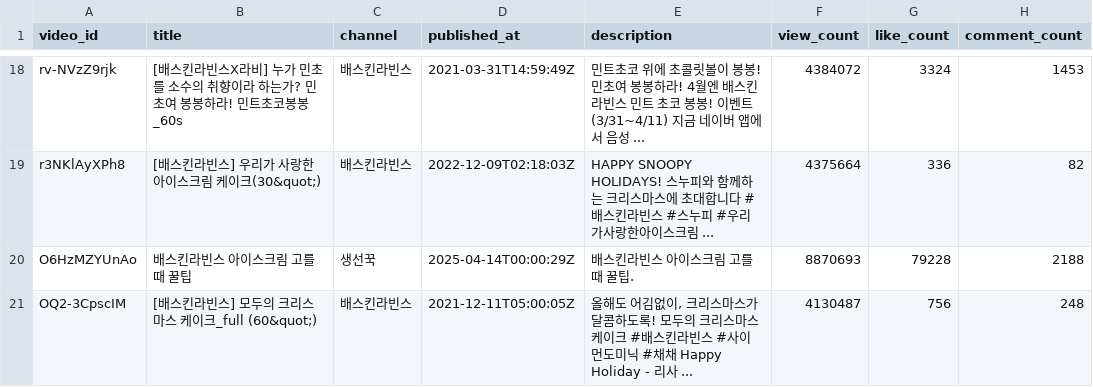
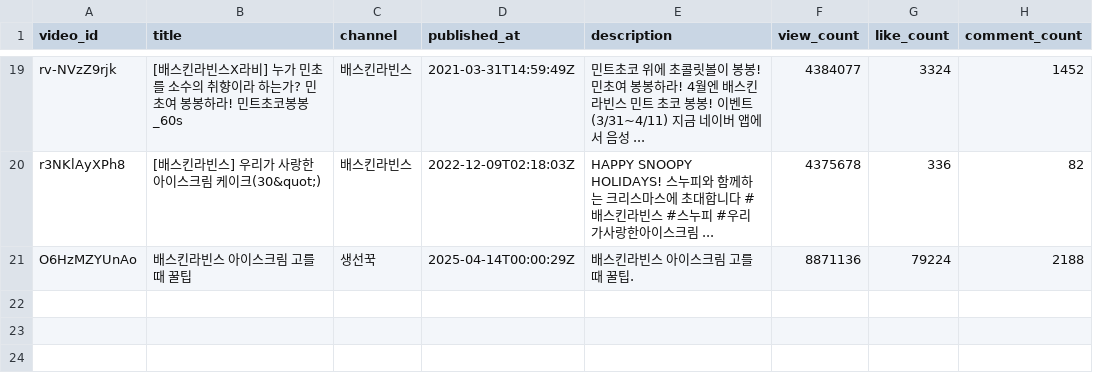
Before and after one commit to 383171a/datamarketing-Megastudy-260828, a CSV file: 261102/data/youtube_results.csv, drawn as a sheet; only a part is shown, gaps mark what is left out; removed rows and columns are numbered as before the commit, all else as after; the diff covers the shown part only; the diff names each change by its address in the sheet, - before the commit and + after, or states it on an @@ line.

```diff
--- a/261102/data/youtube_results.csv
+++ b/261102/data/youtube_results.csv
-F19 (view_count): 4384072
+F19 (view_count): 4384077
-H19 (comment_count): 1453
+H19 (comment_count): 1452
-F20 (view_count): 4375664
+F20 (view_count): 4375678
-F21 (view_count): 8870693
+F21 (view_count): 8871136
-G21 (like_count): 79228
+G21 (like_count): 79224
-row 21: OQ2-3CpscIM | [배스킨라빈스] 모두의 크리스마스 케이크_full (60&quot;) | 배스킨라빈스 | 2021-12-11T05:00:05Z | 올해도 어김없이, 크리스마스가 달콤하도록! 모두의 크리스마스 케이크 #배스킨라빈스 #사이먼도미닉 #채채 Happy Holiday - 리사 ... | 4130487 | 756 | 248
```
Also changed, not shown: 1 added row and 31 edited cells elsewhere in this file, 261102/data/youtube_comments.csv, 29 other files.
